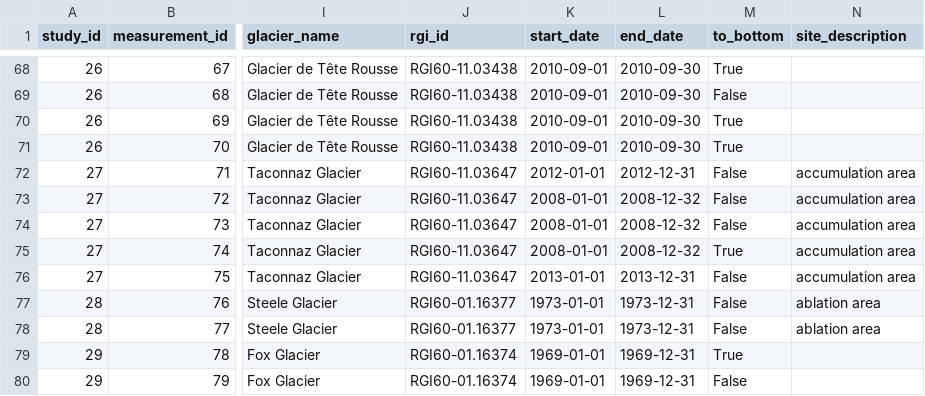
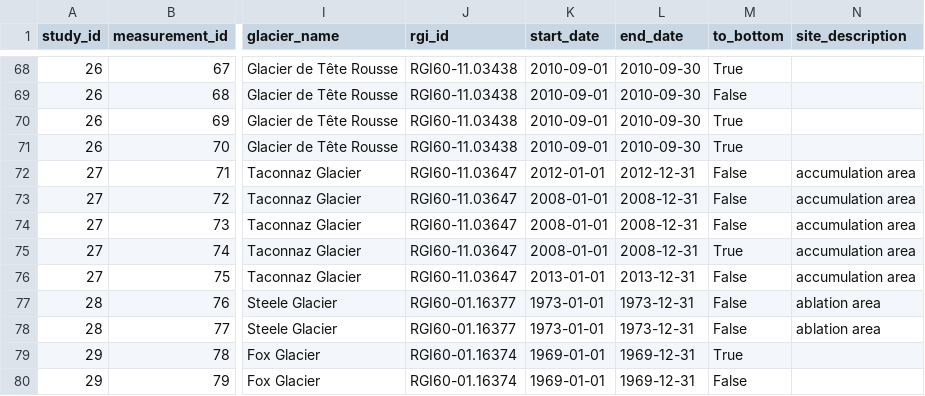
Before and after one commit to mjacqu/glogem-glacier-temps, a CSV file: measurement_info.csv, drawn as a sheet; only a part is shown, gaps mark what is left out; the diff names each change by its address in the sheet, - before the commit and + after, or states it on an @@ line.

Commit message:
fixed incorrect date

```diff
--- a/measurement_info.csv
+++ b/measurement_info.csv
-L73:L75 (end_date): 2008-12-32
+L73:L75 (end_date): 2008-12-31
```
